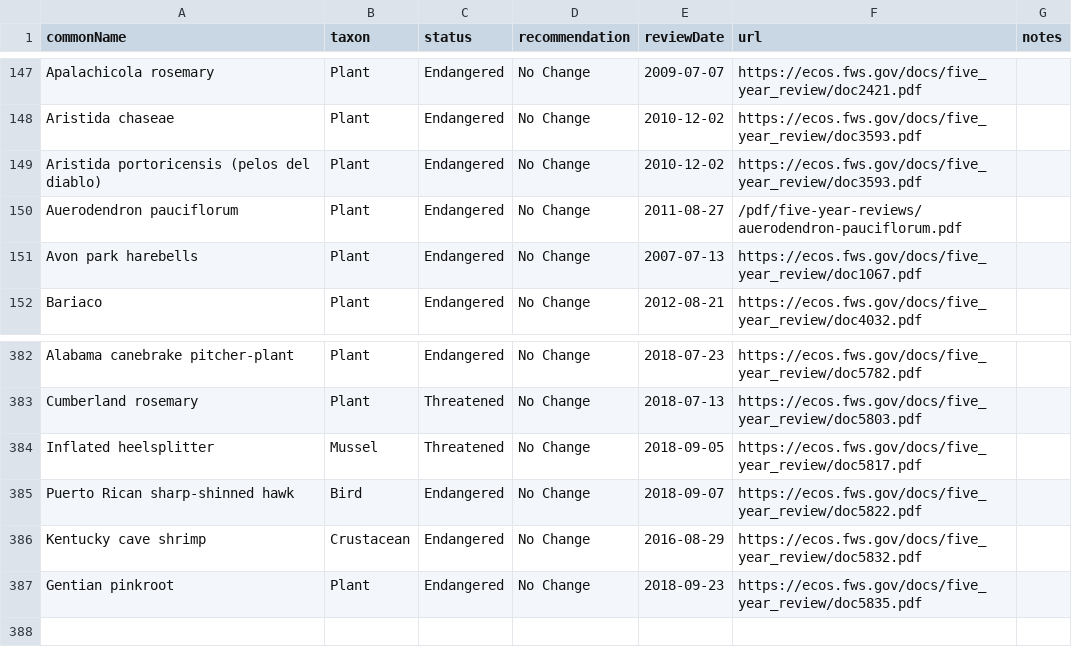
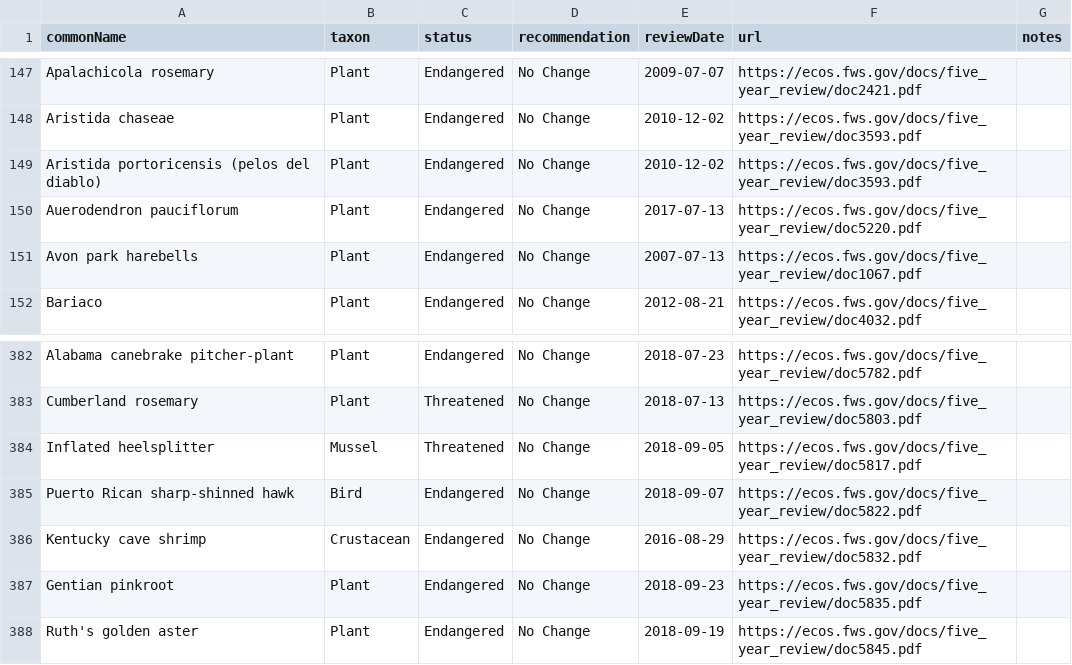
Before and after one commit to ktaylor63/southeast, a CSV file: src/data/five-year-reviews.csv, drawn as a sheet; only a part is shown, gaps mark what is left out.

Commit message:
Update 5 year review index

```diff
--- a/src/data/five-year-reviews.csv
+++ b/src/data/five-year-reviews.csv
@@ -149,3 +149,3 @@ Aristida chaseae,Plant,Endangered,No Change,2010-12-02,https://ecos.fws.gov/docs
 Aristida portoricensis (pelos del diablo),Plant,Endangered,No Change,2010-12-02,https://ecos.fws.gov/docs/five_year_review/doc3593.pdf,
-Auerodendron pauciflorum,Plant,Endangered,No Change,2011-08-27,/pdf/five-year-reviews/auerodendron-pauciflorum.pdf,
+Auerodendron pauciflorum,Plant,Endangered,No Change,2017-07-13,https://ecos.fws.gov/docs/five_year_review/doc5220.pdf,
 Avon park harebells,Plant,Endangered,No Change,2007-07-13,https://ecos.fws.gov/docs/five_year_review/doc1067.pdf,
@@ -387 +387,2 @@ Kentucky cave shrimp,Crustacean,Endangered,No Change,2016-08-29,https://ecos.fws
 Gentian pinkroot,Plant,Endangered,No Change,2018-09-23,https://ecos.fws.gov/docs/five_year_review/doc5835.pdf,
+Ruth's golden aster,Plant,Endangered,No Change,2018-09-19,https://ecos.fws.gov/docs/five_year_review/doc5845.pdf,
```
